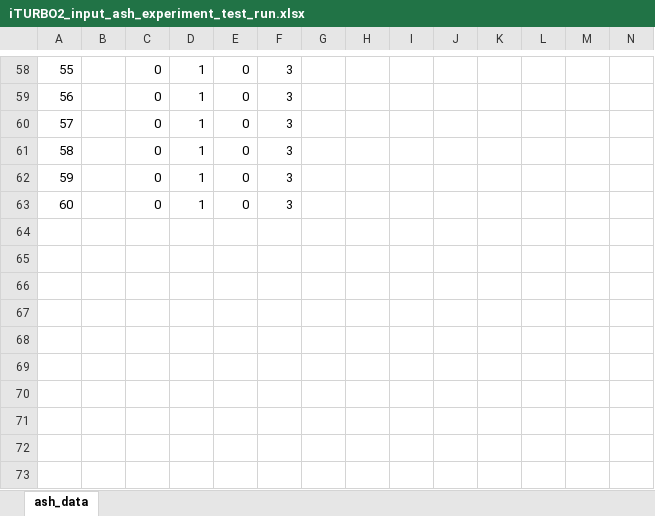
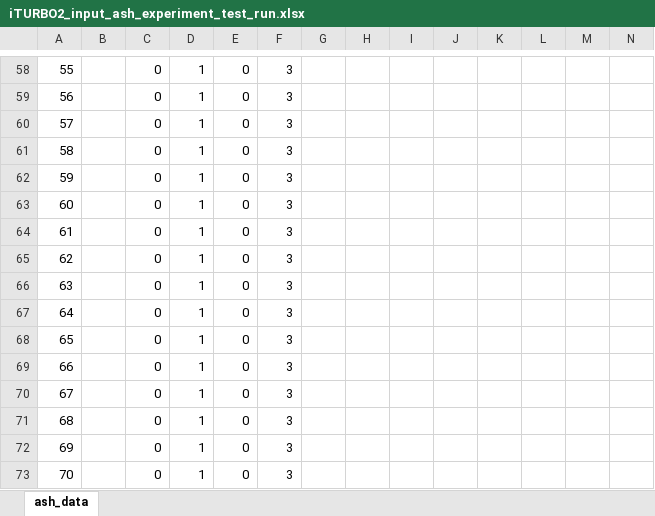
Before and after one commit to DomHu/iTURBO2, an Excel workbook: data/test_run/iTURBO2_input_ash_experiment_test_run.xlsx, sheet ash_data, drawn as a sheet; only a part is shown, gaps mark what is left out; values as stored, in another font and other column widths than the file's, no borders; rows hold the shown columns only; the diff names each change by its address in the sheet, - before the commit and + after, or states it on an @@ line.

```diff
--- a/data/test_run/iTURBO2_input_ash_experiment_test_run.xlsx (sheet ash_data)
+++ b/data/test_run/iTURBO2_input_ash_experiment_test_run.xlsx (sheet ash_data)
+row 64: 61 |  | 0 | 1 | 0 | 3
+row 65: 62 |  | 0 | 1 | 0 | 3
+row 66: 63 |  | 0 | 1 | 0 | 3
+row 67: 64 |  | 0 | 1 | 0 | 3
+row 68: 65 |  | 0 | 1 | 0 | 3
+row 69: 66 |  | 0 | 1 | 0 | 3
+row 70: 67 |  | 0 | 1 | 0 | 3
+row 71: 68 |  | 0 | 1 | 0 | 3
+row 72: 69 |  | 0 | 1 | 0 | 3
+row 73: 70 |  | 0 | 1 | 0 | 3
```
Also changed, not shown: 3 other files.
